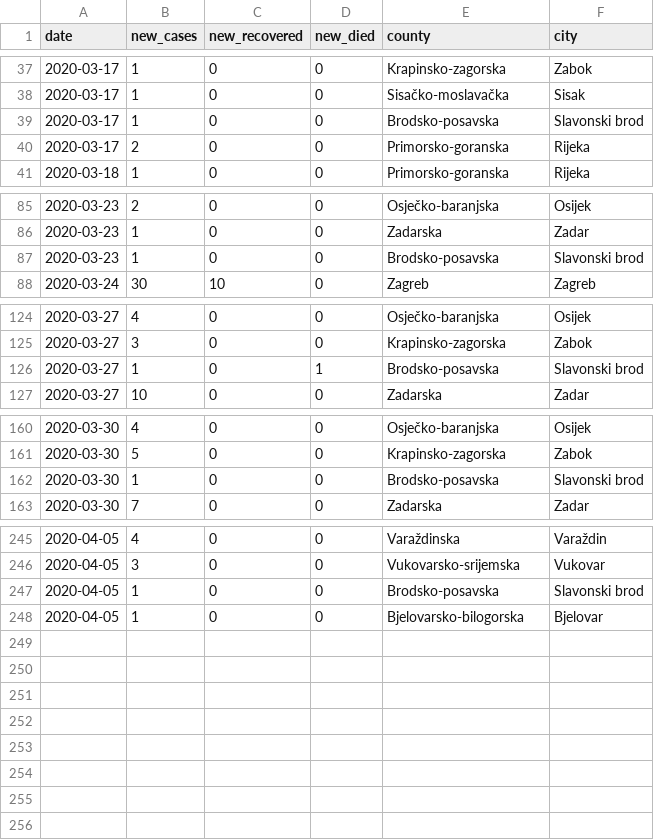
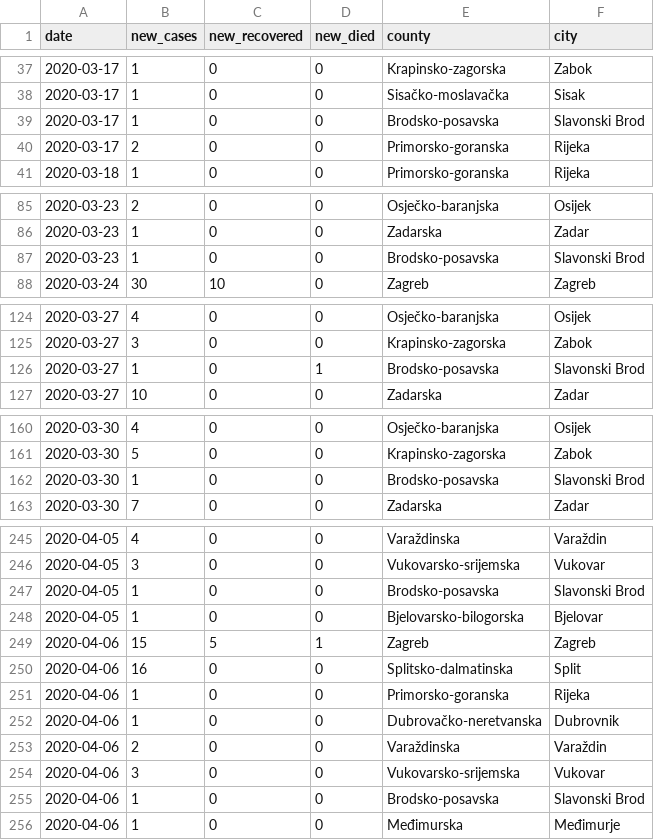
Before and after one commit to tonivrbic/covid-19-croatia, a CSV file: covid_hr.csv, drawn as a sheet; only a part is shown, gaps mark what is left out; the diff covers the shown part only.

```diff
--- a/covid_hr.csv
+++ b/covid_hr.csv
@@ -38,3 +38,3 @@ date, new_cases, new_recovered, new_died, county, city
 2020-03-17, 1, 0, 0, Sisačko-moslavačka, Sisak
-2020-03-17, 1, 0, 0, Brodsko-posavska, Slavonski brod
+2020-03-17, 1, 0, 0, Brodsko-posavska, Slavonski Brod
 2020-03-17, 2, 0, 0, Primorsko-goranska, Rijeka
@@ -86,3 +86,3 @@ date, new_cases, new_recovered, new_died, county, city
 2020-03-23, 1, 0, 0, Zadarska, Zadar
-2020-03-23, 1, 0, 0, Brodsko-posavska, Slavonski brod
+2020-03-23, 1, 0, 0, Brodsko-posavska, Slavonski Brod
 2020-03-24, 30, 10, 0, Zagreb, Zagreb
@@ -125,3 +125,3 @@ date, new_cases, new_recovered, new_died, county, city
 2020-03-27, 3, 0, 0, Krapinsko-zagorska, Zabok
-2020-03-27, 1, 0, 1, Brodsko-posavska, Slavonski brod
+2020-03-27, 1, 0, 1, Brodsko-posavska, Slavonski Brod
 2020-03-27, 10, 0, 0, Zadarska, Zadar
@@ -161,3 +161,3 @@ date, new_cases, new_recovered, new_died, county, city
 2020-03-30, 5, 0, 0, Krapinsko-zagorska, Zabok
-2020-03-30, 1, 0, 0, Brodsko-posavska, Slavonski brod
+2020-03-30, 1, 0, 0, Brodsko-posavska, Slavonski Brod
 2020-03-30, 7, 0, 0, Zadarska, Zadar
@@ -246,3 +246,11 @@ date, new_cases, new_recovered, new_died, county, city
 2020-04-05, 3, 0, 0, Vukovarsko-srijemska, Vukovar
-2020-04-05, 1, 0, 0, Brodsko-posavska, Slavonski brod
+2020-04-05, 1, 0, 0, Brodsko-posavska, Slavonski Brod
 2020-04-05, 1, 0, 0, Bjelovarsko-bilogorska, Bjelovar
+2020-04-06, 15, 5, 1, Zagreb, Zagreb
+2020-04-06, 16, 0, 0, Splitsko-dalmatinska, Split
+2020-04-06, 1, 0, 0, Primorsko-goranska, Rijeka
+2020-04-06, 1, 0, 0, Dubrovačko-neretvanska, Dubrovnik
+2020-04-06, 2, 0, 0, Varaždinska, Varaždin
+2020-04-06, 3, 0, 0, Vukovarsko-srijemska, Vukovar
+2020-04-06, 1, 0, 0, Brodsko-posavska, Slavonski Brod
+2020-04-06, 1, 0, 0, Međimurska, Međimurje
```
Also changed, not shown: 4 edited cells elsewhere in this file, generated/cases_cumulative.csv, generated/cases_per_city.csv, 7 other files.
